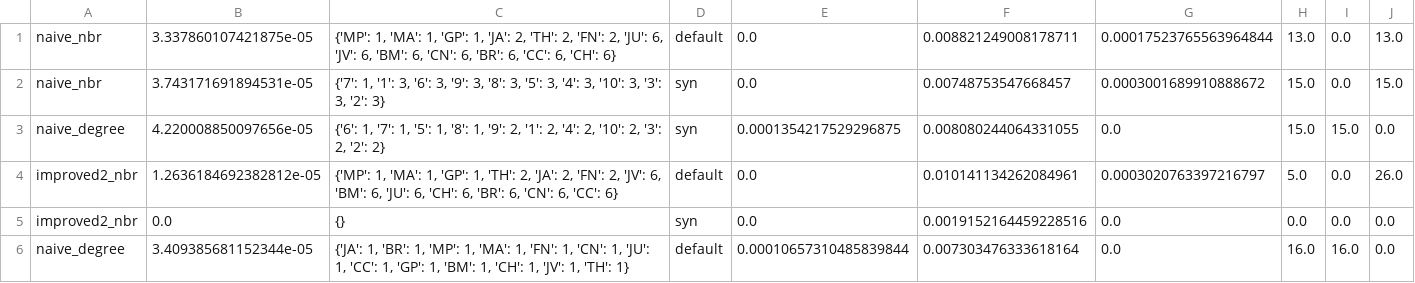
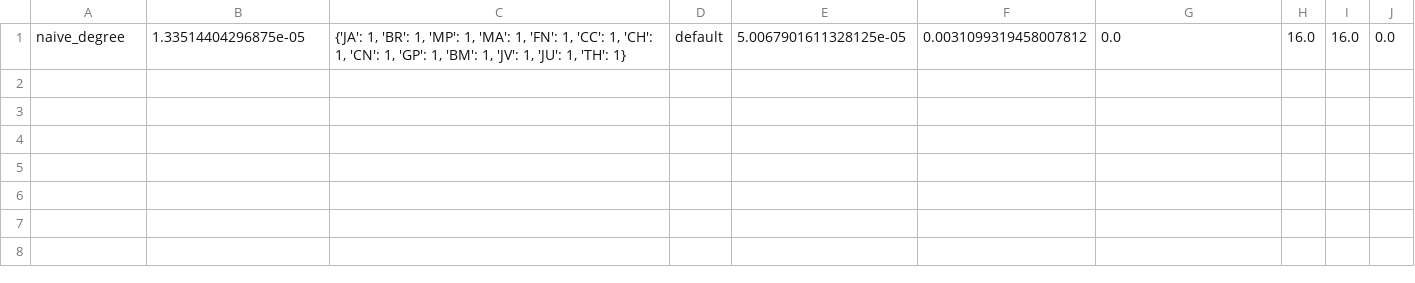
Before and after one commit to bishwamittra/scripts_hg-core-decomposition, a CSV file: data/output/result.csv, drawn as a sheet.

```diff
--- a/data/output/result.csv
+++ b/data/output/result.csv
@@ -1,6 +1 @@
-naive_nbr,3.337860107421875e-05,"{'MP': 1, 'MA': 1, 'GP': 1, 'JA': 2, 'TH': 2, 'FN': 2, 'JU': 6, 'JV': 6, 'BM': 6, 'CN': 6, 'BR': 6, 'CC': 6, 'CH': 6}",default,0.0,0.008821249008178711,0.00017523765563964844,13.0,0.0,13.0
-naive_nbr,3.743171691894531e-05,"{'7': 1, '1': 3, '6': 3, '9': 3, '8': 3, '5': 3, '4': 3, '10': 3, '3': 3, '2': 3}",syn,0.0,0.00748753547668457,0.0003001689910888672,15.0,0.0,15.0
-naive_degree,4.220008850097656e-05,"{'6': 1, '7': 1, '5': 1, '8': 1, '9': 2, '1': 2, '4': 2, '10': 2, '3': 2, '2': 2}",syn,0.0001354217529296875,0.008080244064331055,0.0,15.0,15.0,0.0
-improved2_nbr,1.2636184692382812e-05,"{'MP': 1, 'MA': 1, 'GP': 1, 'TH': 2, 'JA': 2, 'FN': 2, 'JV': 6, 'BM': 6, 'JU': 6, 'CH': 6, 'BR': 6, 'CN': 6, 'CC': 6}",default,0.0,0.010141134262084961,0.0003020763397216797,5.0,0.0,26.0
-improved2_nbr,0.0,{},syn,0.0,0.0019152164459228516,0.0,0.0,0.0,0.0
-naive_degree,3.409385681152344e-05,"{'JA': 1, 'BR': 1, 'MP': 1, 'MA': 1, 'FN': 1, 'CN': 1, 'JU': 1, 'CC': 1, 'GP': 1, 'BM': 1, 'CH': 1, 'JV': 1, 'TH': 1}",default,0.00010657310485839844,0.007303476333618164,0.0,16.0,16.0,0.0
+naive_degree,1.33514404296875e-05,"{'JA': 1, 'BR': 1, 'MP': 1, 'MA': 1, 'FN': 1, 'CC': 1, 'CH': 1, 'CN': 1, 'GP': 1, 'BM': 1, 'JV': 1, 'JU': 1, 'TH': 1}",default,5.0067901611328125e-05,0.0031099319458007812,0.0,16.0,16.0,0.0
```
Also changed, not shown: 3 other files.
